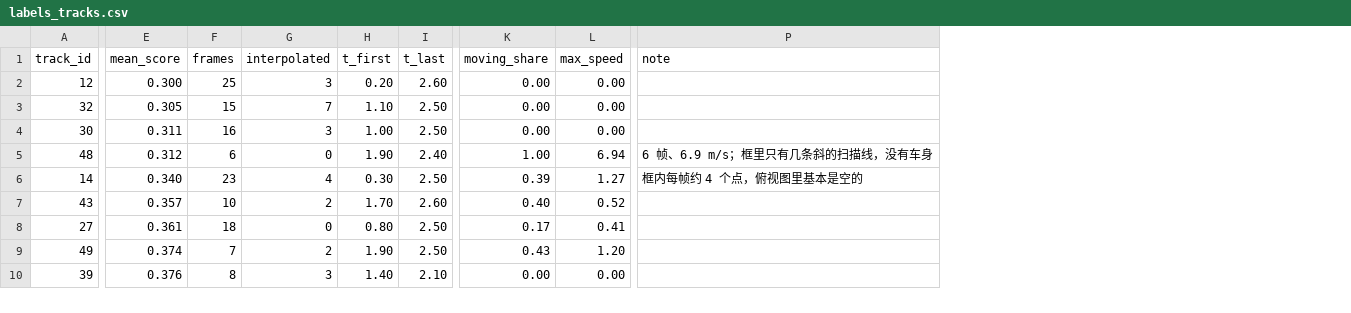
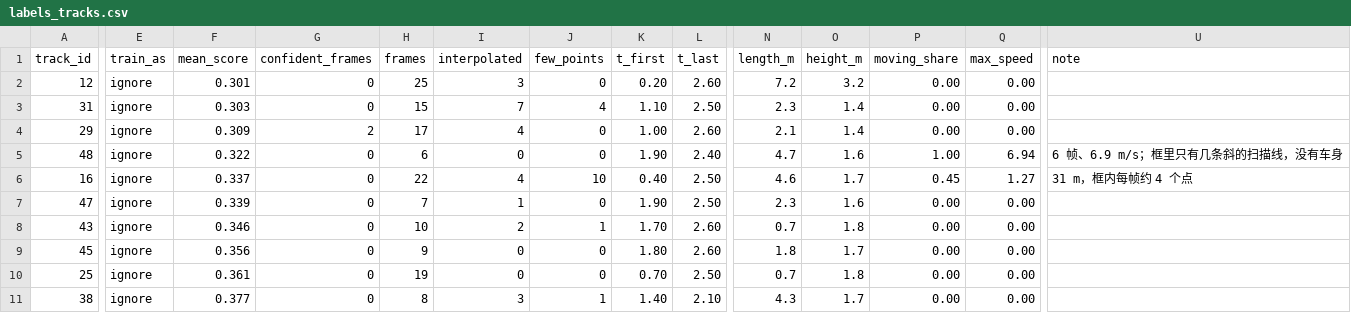
Before and after one commit to mjyong/CenterPoint, a CSV file: data/labels/rec_moving/labels_tracks.csv, drawn as a sheet; only a part is shown, gaps mark what is left out; removed rows and columns are numbered as before the commit, all else as after; rows hold the shown columns only; the diff covers the shown part only; the diff names each change by its address in the sheet, - before the commit and + after, or states it on an @@ line.

```diff
--- a/data/labels/rec_moving/labels_tracks.csv
+++ b/data/labels/rec_moving/labels_tracks.csv
+column E (train_as), rows 2-6: all ignore; row 8: ignore; row 11: ignore
+column G (confident_frames), rows 2-6: 0 | 0 | 2 | 0 | 0; row 8: 0; row 11: 0
+column J (few_points), rows 2-6: 0 | 4 | 0 | 0 | 10; row 8: 1; row 11: 1
+column N (length_m), rows 2-6: 7.2 | 2.3 | 2.1 | 4.7 | 4.6; row 8: 0.7; row 11: 4.3
+column O (height_m), rows 2-6: 3.2 | 1.4 | 1.4 | 1.6 | 1.7; row 8: 1.8; row 11: 1.7
-F2 (mean_score): 0.300
+F2 (mean_score): 0.301
-A3 (track_id): 32
+A3 (track_id): 31
-F3 (mean_score): 0.305
+F3 (mean_score): 0.303
-A4 (track_id): 30
+A4 (track_id): 29
-F4 (mean_score): 0.311
+F4 (mean_score): 0.309
-H4 (frames): 16
+H4 (frames): 17
-I4 (interpolated): 3
+I4 (interpolated): 4
-L4 (t_last): 2.50
+L4 (t_last): 2.60
-F5 (mean_score): 0.312
+F5 (mean_score): 0.322
-A6 (track_id): 14
+A6 (track_id): 16
-F6 (mean_score): 0.340
+F6 (mean_score): 0.337
-H6 (frames): 23
+H6 (frames): 22
-K6 (t_first): 0.30
+K6 (t_first): 0.40
-P6 (moving_share): 0.39
+P6 (moving_share): 0.45
-U6 (note): 框内每帧约 4 个点，俯视图里基本是空的
+U6 (note): 31 m，框内每帧约 4 个点
+row 7: 47 | ignore | 0.339 | 0 | 7 | 1 | 0 | 1.90 | 2.50 | 2.3 | 1.6 | 0.00 | 0.00
-F8 (mean_score): 0.357
+F8 (mean_score): 0.346
-P8 (moving_share): 0.40
+P8 (moving_share): 0.00
-Q8 (max_speed): 0.52
+Q8 (max_speed): 0.00
-row 8: 27 | 0.361 | 18 | 0 | 0.80 | 2.50 | 0.17 | 0.41
-row 9: 49 | 0.374 | 7 | 2 | 1.90 | 2.50 | 0.43 | 1.20
+row 9: 45 | ignore | 0.356 | 0 | 9 | 0 | 0 | 1.80 | 2.60 | 1.8 | 1.7 | 0.00 | 0.00
+row 10: 25 | ignore | 0.361 | 0 | 19 | 0 | 0 | 0.70 | 2.50 | 0.7 | 1.8 | 0.00 | 0.00
-A11 (track_id): 39
+A11 (track_id): 38
-F11 (mean_score): 0.376
+F11 (mean_score): 0.377
```
Also changed, not shown: 31 edited cells elsewhere in this file, data/labels/rec_static/labels_tracks.csv, 27 other files.
